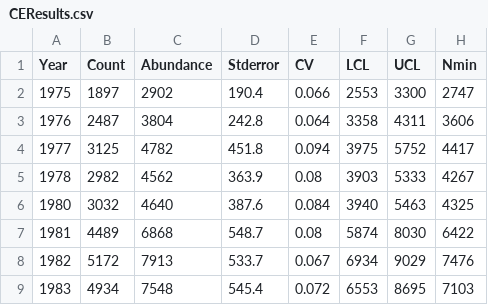
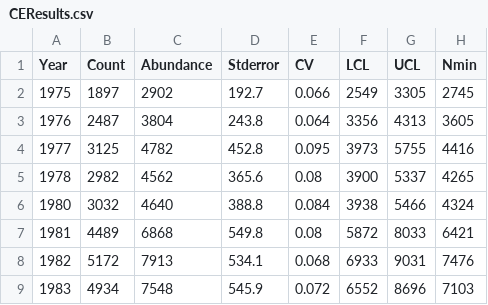
Before and after one commit to jlaake/Harbor-Seal-Abundance, a CSV file: CEResults.csv, drawn as a sheet; only a part is shown; the diff covers the shown part only.

```diff
--- a/CEResults.csv
+++ b/CEResults.csv
@@ -1,9 +1,9 @@
 "Year","Count","Abundance","Stderror","CV","LCL","UCL","Nmin"
-1975,1897,2902,190.4,0.066,2553,3300,2747
-1976,2487,3804,242.8,0.064,3358,4311,3606
-1977,3125,4782,451.8,0.094,3975,5752,4417
-1978,2982,4562,363.9,0.08,3903,5333,4267
-1980,3032,4640,387.6,0.084,3940,5463,4325
-1981,4489,6868,548.7,0.08,5874,8030,6422
-1982,5172,7913,533.7,0.067,6934,9029,7476
-1983,4934,7548,545.4,0.072,6553,8695,7103
+1975,1897,2902,192.7,0.066,2549,3305,2745
+1976,2487,3804,243.8,0.064,3356,4313,3605
+1977,3125,4782,452.8,0.095,3973,5755,4416
+1978,2982,4562,365.6,0.08,3900,5337,4265
+1980,3032,4640,388.8,0.084,3938,5466,4324
+1981,4489,6868,549.8,0.08,5872,8033,6421
+1982,5172,7913,534.1,0.068,6933,9031,7476
+1983,4934,7548,545.9,0.072,6552,8696,7103
```
Also changed, not shown: 74 edited cells elsewhere in this file, HCResults.csv, NIResults.csv, 11 other files.
